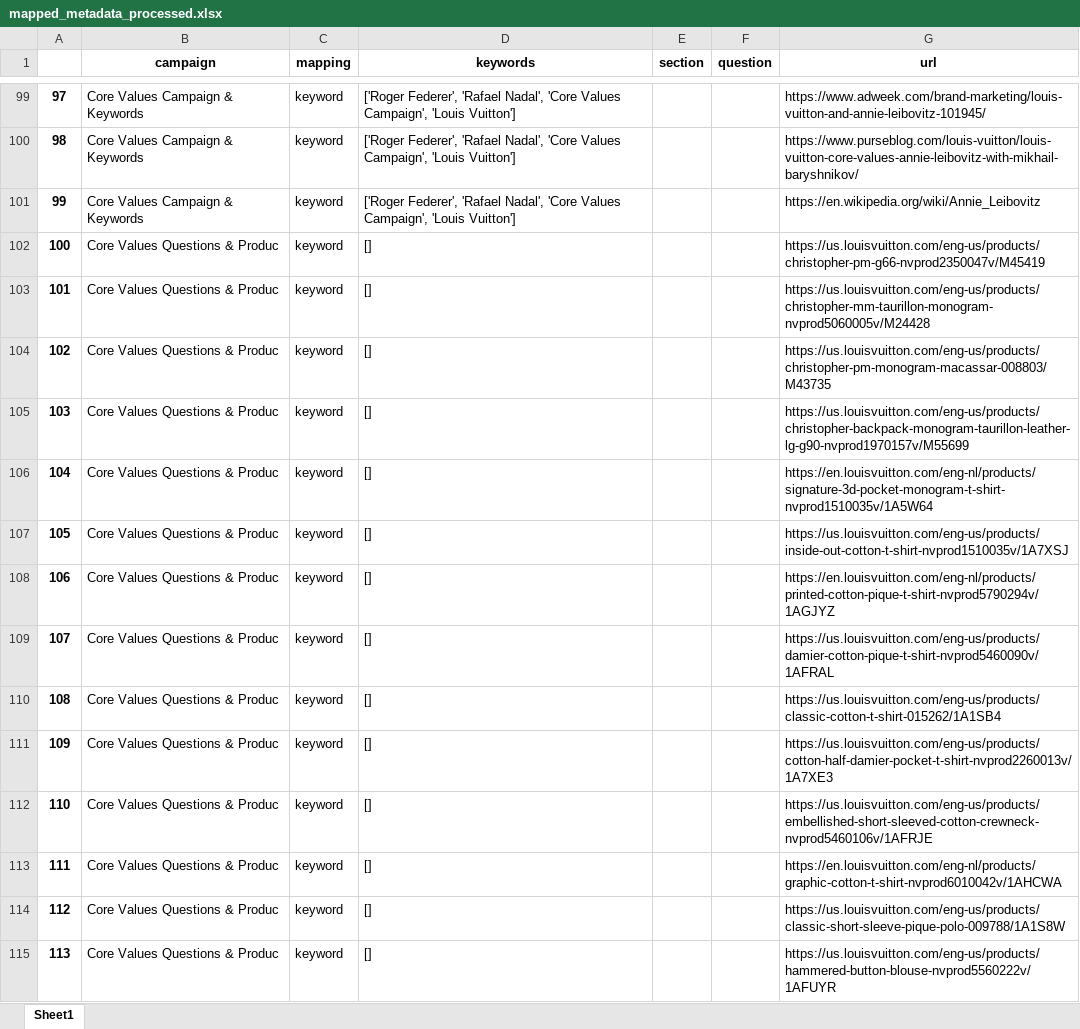
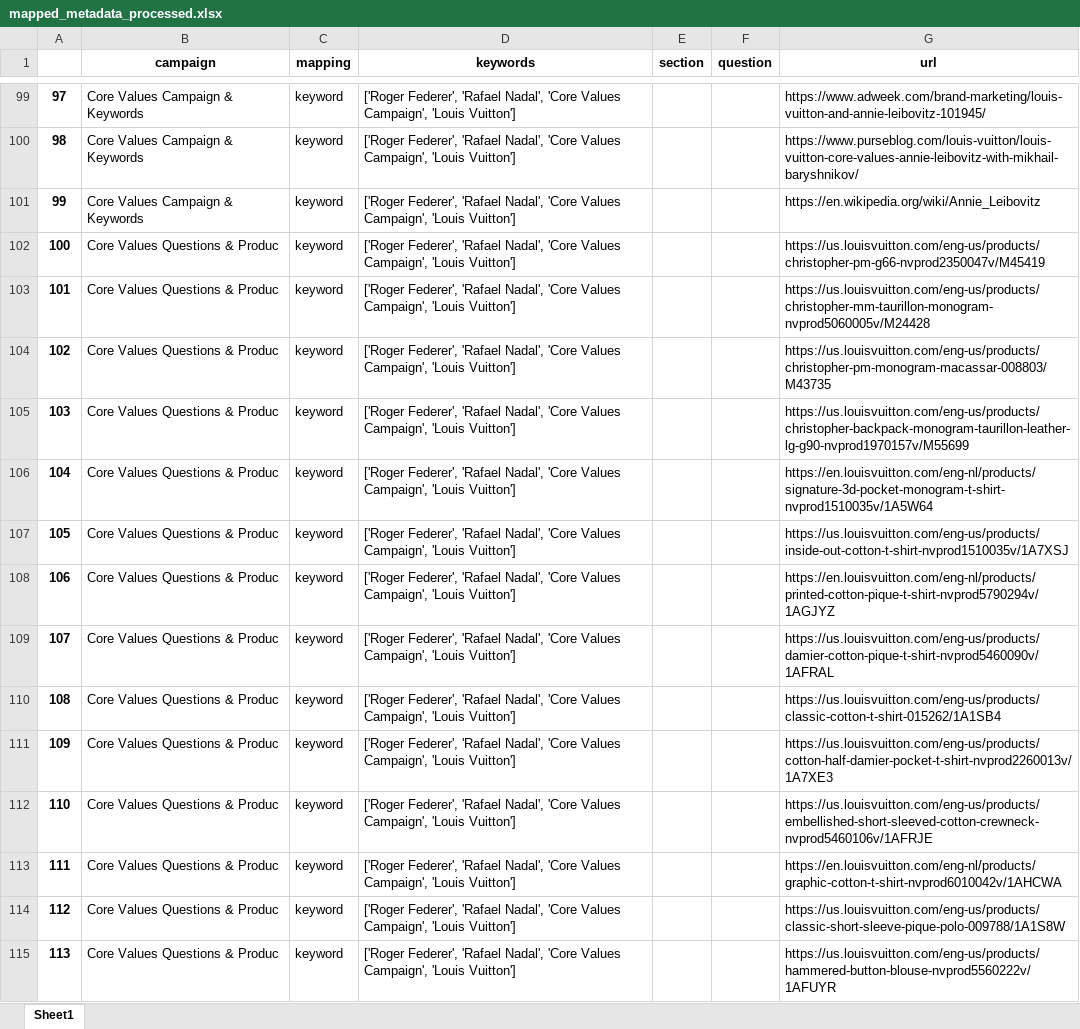
Before and after one commit to RobHoytUX/ShopThat-Demo, an Excel workbook: Demo/shopTHAT/backend/parser/data/processed/mapped_metadata_processed.xlsx, sheet Sheet1, drawn as a sheet; only a part is shown, gaps mark what is left out; values as stored, in another font and other column widths than the file's, no borders; the diff covers the shown part only; the diff names each change by its address in the sheet, - before the commit and + after, or states it on an @@ line.

```diff
--- a/Demo/shopTHAT/backend/parser/data/processed/mapped_metadata_processed.xlsx (sheet Sheet1)
+++ b/Demo/shopTHAT/backend/parser/data/processed/mapped_metadata_processed.xlsx (sheet Sheet1)
-D102:D115 (keywords): []
+D102:D115 (keywords): ['Roger Federer', 'Rafael Nadal', 'Core Values Campaign', 'Louis Vuitton']
```
Also changed, not shown: 157 edited cells and cell formats elsewhere in this sheet, Demo/shopTHAT/backend/parser/data/raw/spreadsheets/keywords_articles_and_products.xlsx, 38 other files.
